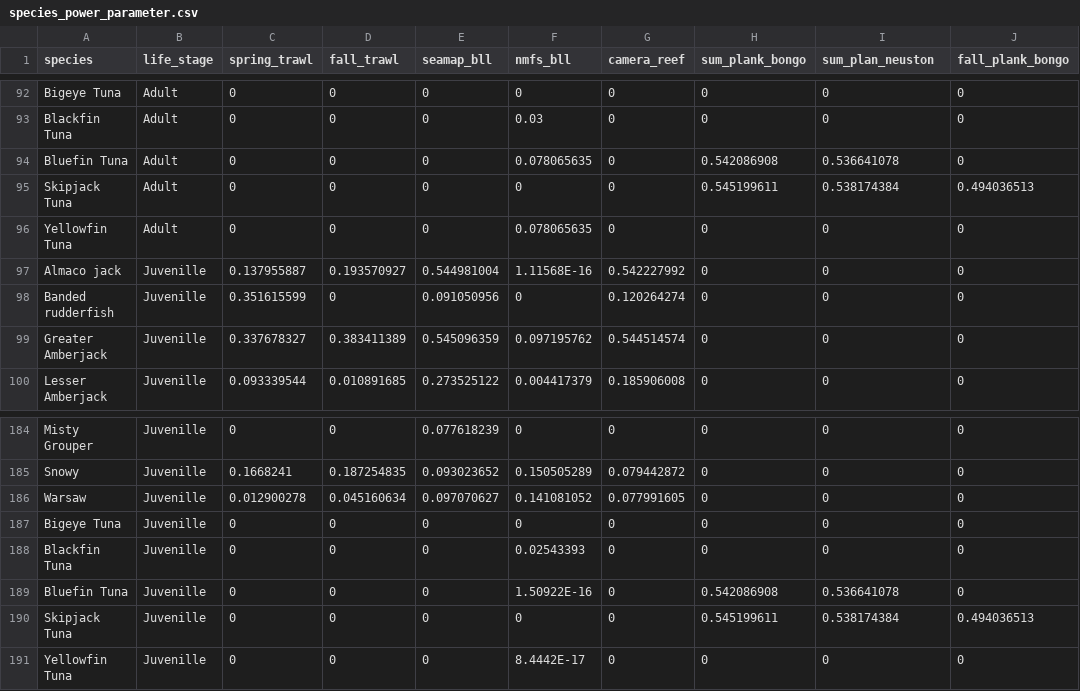
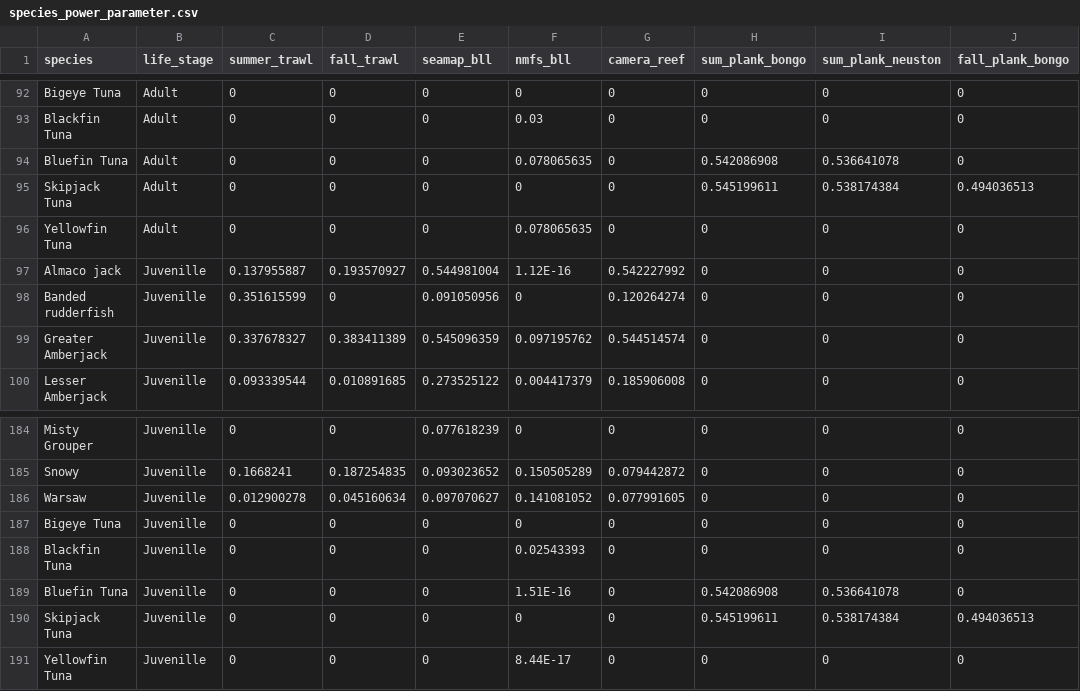
Before and after one commit to lmcgill/SurveyOptimizer, a CSV file: SurveyOptimizer/data/species_power_parameter.csv, drawn as a sheet; only a part is shown, gaps mark what is left out; the diff names each change by its address in the sheet, - before the commit and + after, or states it on an @@ line.

```diff
--- a/SurveyOptimizer/data/species_power_parameter.csv
+++ b/SurveyOptimizer/data/species_power_parameter.csv
-C1: spring_trawl
+C1: summer_trawl
-I1: sum_plan_neuston
+I1: sum_plank_neuston
-F97 (nmfs_bll): 1.11568E-16
+F97 (nmfs_bll): 1.12E-16
-F189 (nmfs_bll): 1.50922E-16
+F189 (nmfs_bll): 1.51E-16
-F191 (nmfs_bll): 8.4442E-17
+F191 (nmfs_bll): 8.44E-17
```
Also changed, not shown: SurveyOptimizer/data/current_survey_size.csv, SurveyOptimizer/data/species_pct_frequency.csv.
